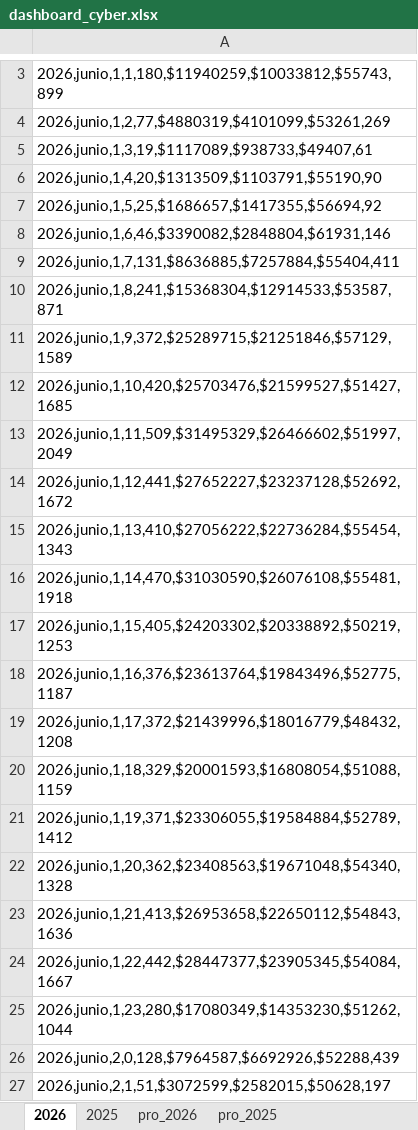
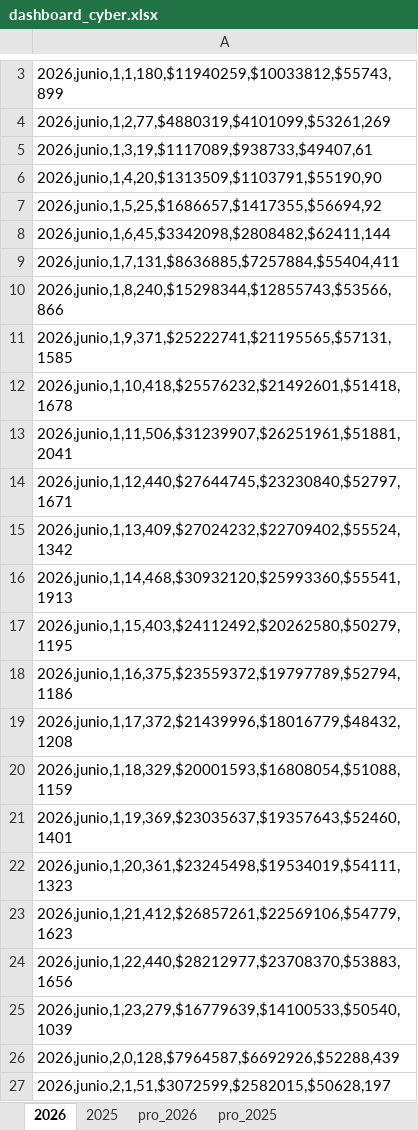
Before and after one commit to pacaceresm/-cyber-dashboard-superzoo, an Excel workbook: dashboard_cyber.xlsx, sheet 2026, drawn as a sheet; only a part is shown, gaps mark what is left out; values as stored, in another font and other column widths than the file's, no borders; the diff covers the shown part only; the diff names each change by its address in the sheet, - before the commit and + after, or states it on an @@ line.

```diff
--- a/dashboard_cyber.xlsx (sheet 2026)
+++ b/dashboard_cyber.xlsx (sheet 2026)
-A8: 2026,junio,1,6,46,$3390082,$2848804,$61931,146
+A8: 2026,junio,1,6,45,$3342098,$2808482,$62411,144
-A10: 2026,junio,1,8,241,$15368304,$12914533,$53587,871
+A10: 2026,junio,1,8,240,$15298344,$12855743,$53566,866
-A11: 2026,junio,1,9,372,$25289715,$21251846,$57129,1589
+A11: 2026,junio,1,9,371,$25222741,$21195565,$57131,1585
-A12: 2026,junio,1,10,420,$25703476,$21599527,$51427,1685
+A12: 2026,junio,1,10,418,$25576232,$21492601,$51418,1678
-A13: 2026,junio,1,11,509,$31495329,$26466602,$51997,2049
+A13: 2026,junio,1,11,506,$31239907,$26251961,$51881,2041
-A14: 2026,junio,1,12,441,$27652227,$23237128,$52692,1672
+A14: 2026,junio,1,12,440,$27644745,$23230840,$52797,1671
-A15: 2026,junio,1,13,410,$27056222,$22736284,$55454,1343
+A15: 2026,junio,1,13,409,$27024232,$22709402,$55524,1342
-A16: 2026,junio,1,14,470,$31030590,$26076108,$55481,1918
+A16: 2026,junio,1,14,468,$30932120,$25993360,$55541,1913
-A17: 2026,junio,1,15,405,$24203302,$20338892,$50219,1253
+A17: 2026,junio,1,15,403,$24112492,$20262580,$50279,1195
-A18: 2026,junio,1,16,376,$23613764,$19843496,$52775,1187
+A18: 2026,junio,1,16,375,$23559372,$19797789,$52794,1186
-A21: 2026,junio,1,19,371,$23306055,$19584884,$52789,1412
+A21: 2026,junio,1,19,369,$23035637,$19357643,$52460,1401
-A22: 2026,junio,1,20,362,$23408563,$19671048,$54340,1328
+A22: 2026,junio,1,20,361,$23245498,$19534019,$54111,1323
-A23: 2026,junio,1,21,413,$26953658,$22650112,$54843,1636
+A23: 2026,junio,1,21,412,$26857261,$22569106,$54779,1623
-A24: 2026,junio,1,22,442,$28447377,$23905345,$54084,1667
+A24: 2026,junio,1,22,440,$28212977,$23708370,$53883,1656
-A25: 2026,junio,1,23,280,$17080349,$14353230,$51262,1044
+A25: 2026,junio,1,23,279,$16779639,$14100533,$50540,1039
```
Also changed, not shown: 15 added rows and 10 edited cells elsewhere in this sheet, sheet pro_2026, 1 other file.
